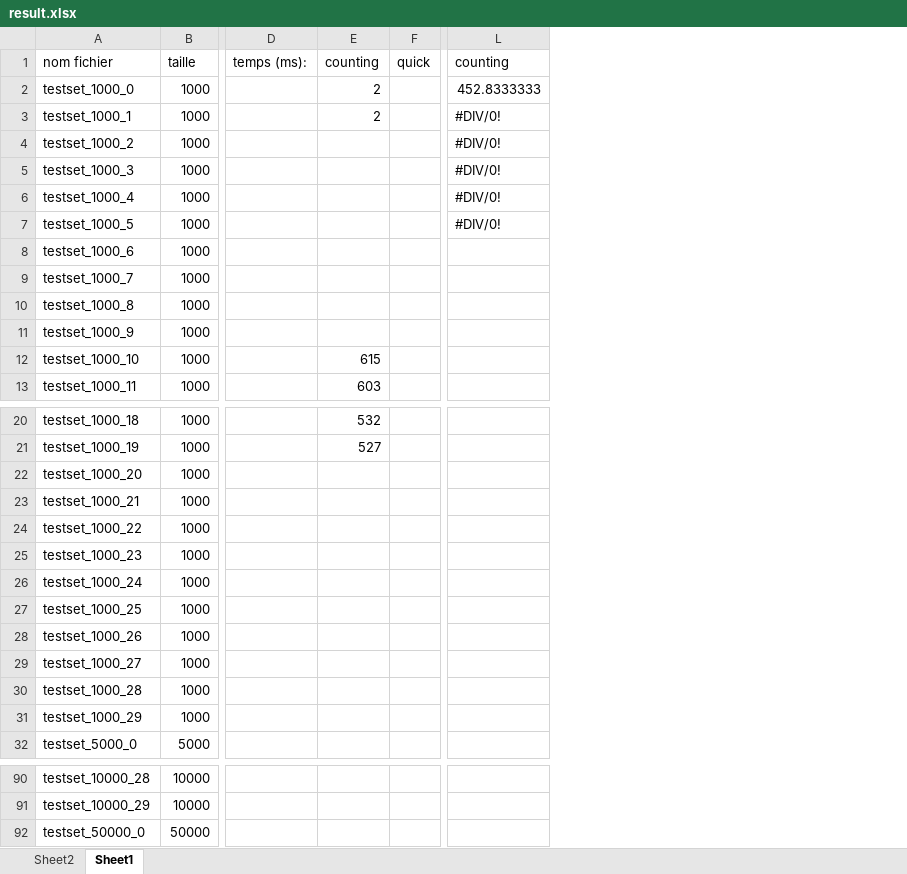
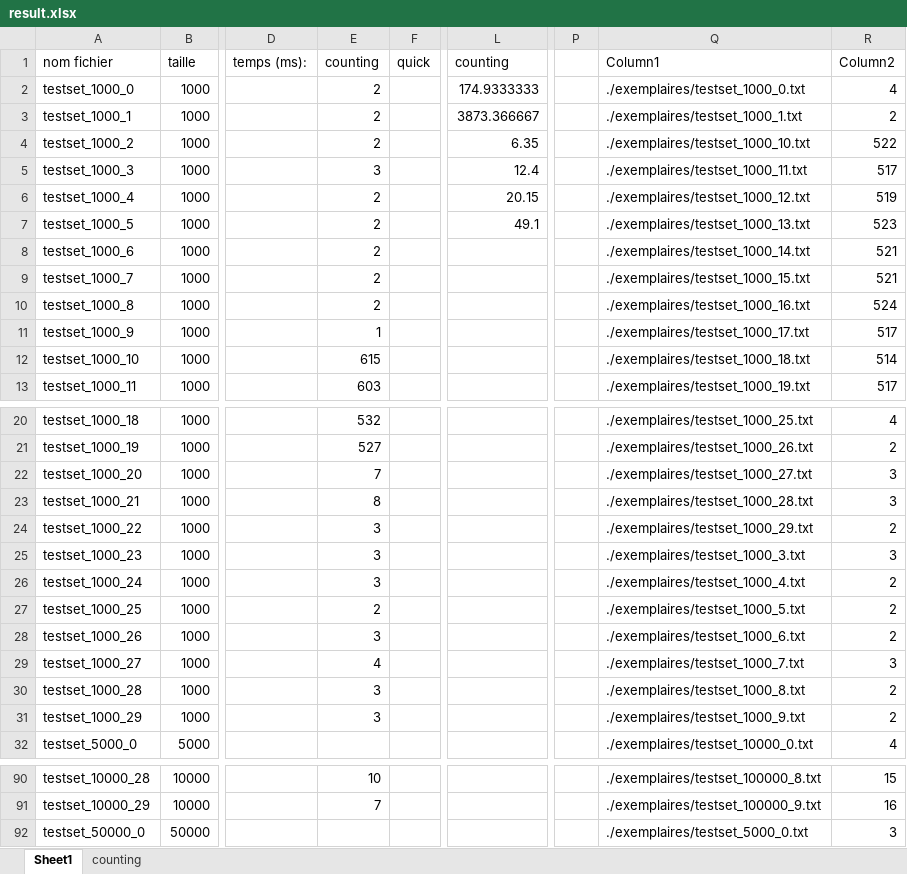
Before and after one commit to llDrLove/algo_tp1_h19, an Excel workbook: result.xlsx, sheet Sheet1, drawn as a sheet; only a part is shown, gaps mark what is left out; values as stored, in another font and other column widths than the file's, no cell formats; table styles not drawn; removed rows and columns are numbered as before the commit, all else as after; the diff covers the shown part only; the diff names each change by its address in the sheet, - before the commit and + after, or states it on an @@ line.

```diff
--- a/result.xlsx (sheet Sheet1)
+++ b/result.xlsx (sheet Sheet1)
-sheet tab: Sheet2
+sheet tab: counting
-column L, rows 1-7: counting | 452.8333333 | #DIV/0! | #DIV/0! | #DIV/0! | #DIV/0! | #DIV/0!
+column L, rows 1-7: counting | 174.9333333 | 3873.366667 | 6.35 | 12.4 | 20.15 | 49.1
+column P, empty
+column Q, rows 1-13: Column1 | ./exemplaires/testset_1000_0.txt | ./exemplaires/testset_1000_1.txt | ./exemplaires/testset_1000_10.txt | ./exemplaires/testset_1000_11.txt | ./exemplaires/testset_1000_12.txt | ./exemplaires/testset_1000_13.txt | ./exemplaires/testset_1000_14.txt | ./exemplaires/testset_1000_15.txt | ./exemplaires/testset_1000_16.txt | ./exemplaires/testset_1000_17.txt | ./exemplaires/testset_1000_18.txt | ./exemplaires/testset_1000_19.txt; rows 20-32: ./exemplaires/testset_1000_25.txt | ./exemplaires/testset_1000_26.txt | ./exemplaires/testset_1000_27.txt | ./exemplaires/testset_1000_28.txt | ./exemplaires/testset_1000_29.txt | ./exemplaires/testset_1000_3.txt | ./exemplaires/testset_1000_4.txt | ./exemplaires/testset_1000_5.txt | ./exemplaires/testset_1000_6.txt | ./exemplaires/testset_1000_7.txt | ./exemplaires/testset_1000_8.txt | ./exemplaires/testset_1000_9.txt | ./exemplaires/testset_10000_0.txt; rows 90-92: ./exemplaires/testset_100000_8.txt | ./exemplaires/testset_100000_9.txt | ./exemplaires/testset_5000_0.txt
+column R, rows 1-13: Column2 | 4 | 2 | 522 | 517 | 519 | 523 | 521 | 521 | 524 | 517 | 514 | 517; rows 20-32: 4 | 2 | 3 | 3 | 2 | 3 | 2 | 2 | 2 | 3 | 2 | 2 | 4; rows 90-92: 15 | 16 | 3
-E4: (empty)
+E4: 2
-E5: (empty)
+E5: 3
-E6:E10: (empty)
+E6:E10: 2
-E11: (empty)
+E11: 1
-E22: (empty)
+E22: 7
-E23: (empty)
+E23: 8
-E24:E26: (empty)
+E24:E26: 3
-E27: (empty)
+E27: 2
-E28: (empty)
+E28: 3
-E29: (empty)
+E29: 4
-E30:E31: (empty)
+E30:E31: 3
-E90: (empty)
+E90: 10
-E91: (empty)
+E91: 7
```
Also changed, not shown: 28 edited cells elsewhere in this sheet, cell formats, 6 other files.
